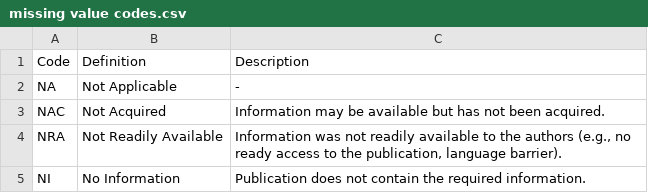
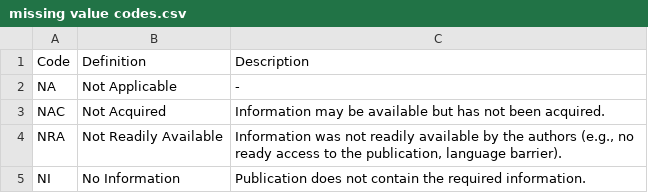
Before and after one commit to forc-db/ForC, a CSV file: metadata/missing value codes.csv, drawn as a sheet.

Commit message:
Clarifier for NRA
Just switched "to" to "by." It clarifies that instead of the information not being able to the authors during the study, it was not provided by the authors to readers.

```diff
--- a/metadata/missing value codes.csv
+++ b/metadata/missing value codes.csv
@@ -3,3 +3,3 @@ NA,Not Applicable,-
 NAC,Not Acquired,Information may be available but has not been acquired.
-NRA,Not Readily Available,"Information was not readily available to the authors (e.g., no ready access to the publication, language barrier)."
+NRA,Not Readily Available,"Information was not readily available by the authors (e.g., no ready access to the publication, language barrier)."
 NI,No Information,Publication does not contain the required information.
```
